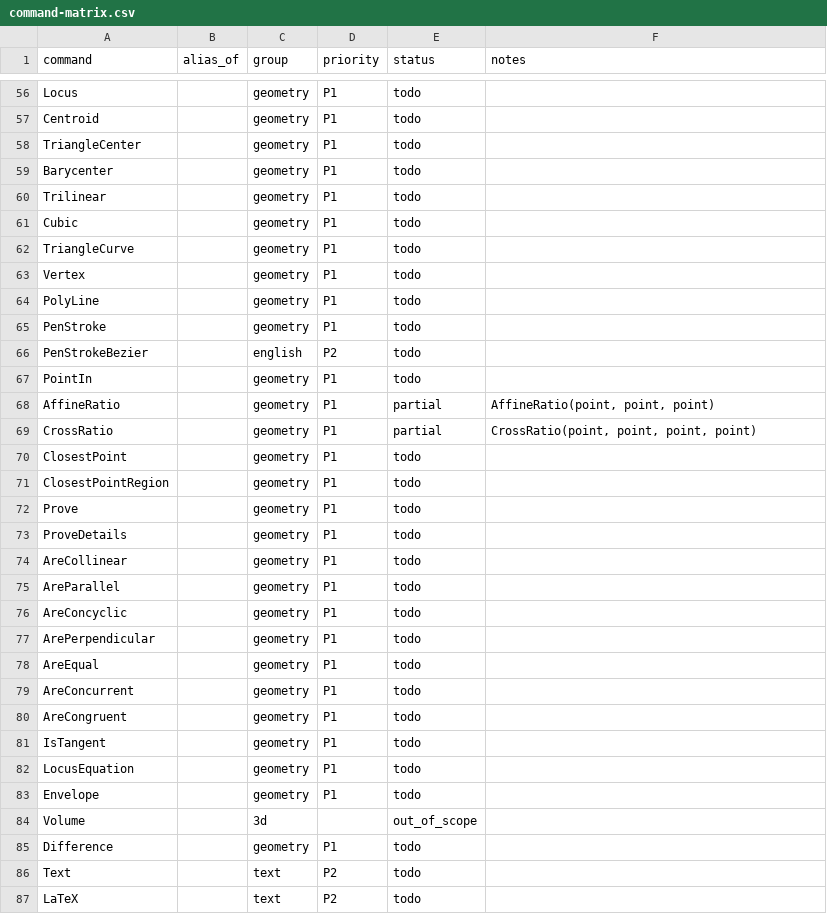
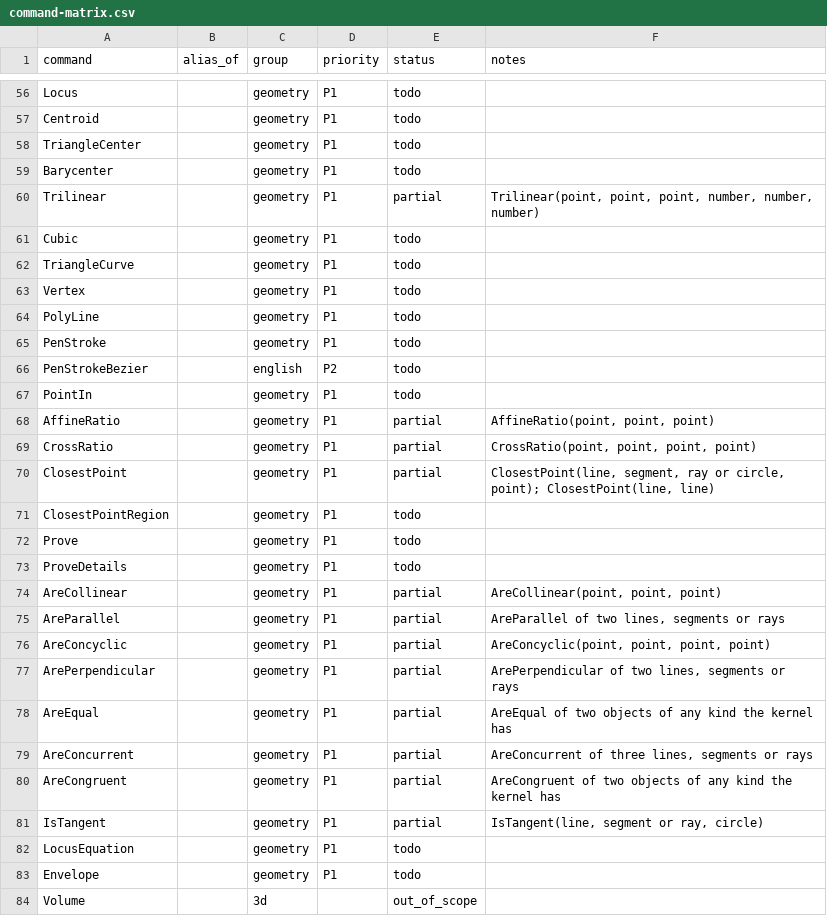
Before and after one commit to jash90/geokernel, a CSV file: docs/command-matrix.csv, drawn as a sheet; only a part is shown, gaps mark what is left out; the shorter side is filled out with more unchanged rows.

Commit message:
Record the predicate and point commands in the command matrix
Raise the minimum number of golden cases to 1140.

```diff
--- a/docs/command-matrix.csv
+++ b/docs/command-matrix.csv
@@ -59,3 +59,3 @@ TriangleCenter,,geometry,P1,todo,
 Barycenter,,geometry,P1,todo,
-Trilinear,,geometry,P1,todo,
+Trilinear,,geometry,P1,partial,"Trilinear(point, point, point, number, number, number)"
 Cubic,,geometry,P1,todo,
@@ -69,3 +69,3 @@ AffineRatio,,geometry,P1,partial,"AffineRatio(point, point, point)"
 CrossRatio,,geometry,P1,partial,"CrossRatio(point, point, point, point)"
-ClosestPoint,,geometry,P1,todo,
+ClosestPoint,,geometry,P1,partial,"ClosestPoint(line, segment, ray or circle, point); ClosestPoint(line, line)"
 ClosestPointRegion,,geometry,P1,todo,
@@ -73,10 +73,10 @@ Prove,,geometry,P1,todo,
 ProveDetails,,geometry,P1,todo,
-AreCollinear,,geometry,P1,todo,
-AreParallel,,geometry,P1,todo,
-AreConcyclic,,geometry,P1,todo,
-ArePerpendicular,,geometry,P1,todo,
-AreEqual,,geometry,P1,todo,
-AreConcurrent,,geometry,P1,todo,
-AreCongruent,,geometry,P1,todo,
-IsTangent,,geometry,P1,todo,
+AreCollinear,,geometry,P1,partial,"AreCollinear(point, point, point)"
+AreParallel,,geometry,P1,partial,"AreParallel of two lines, segments or rays"
+AreConcyclic,,geometry,P1,partial,"AreConcyclic(point, point, point, point)"
+ArePerpendicular,,geometry,P1,partial,"ArePerpendicular of two lines, segments or rays"
+AreEqual,,geometry,P1,partial,AreEqual of two objects of any kind the kernel has
+AreConcurrent,,geometry,P1,partial,"AreConcurrent of three lines, segments or rays"
+AreCongruent,,geometry,P1,partial,AreCongruent of two objects of any kind the kernel has
+IsTangent,,geometry,P1,partial,"IsTangent(line, segment or ray, circle)"
 LocusEquation,,geometry,P1,todo,
```
Also changed, not shown: 2 other files.
